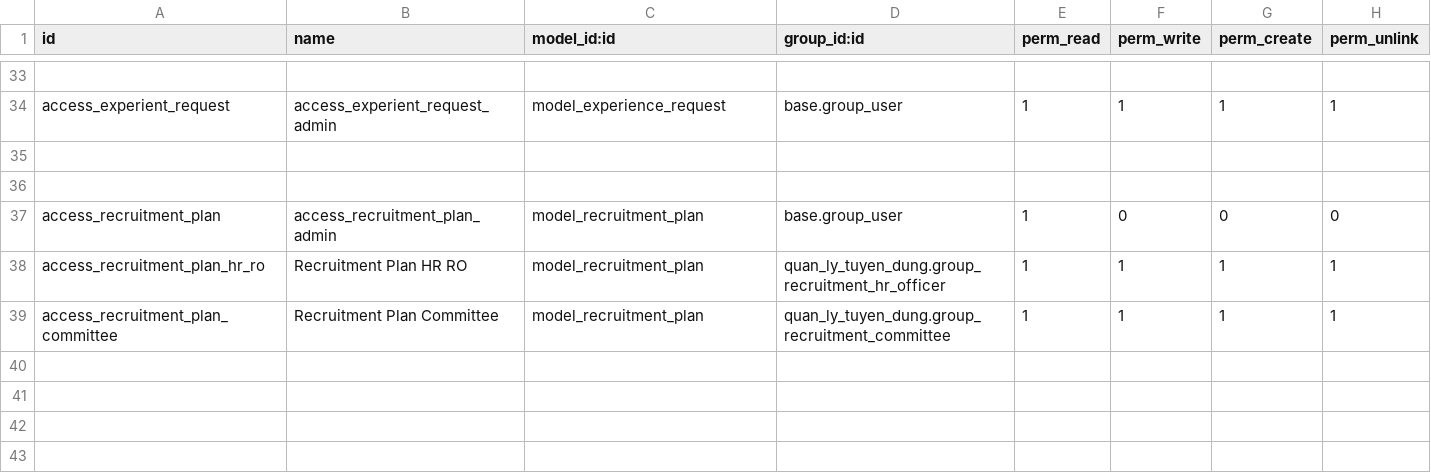
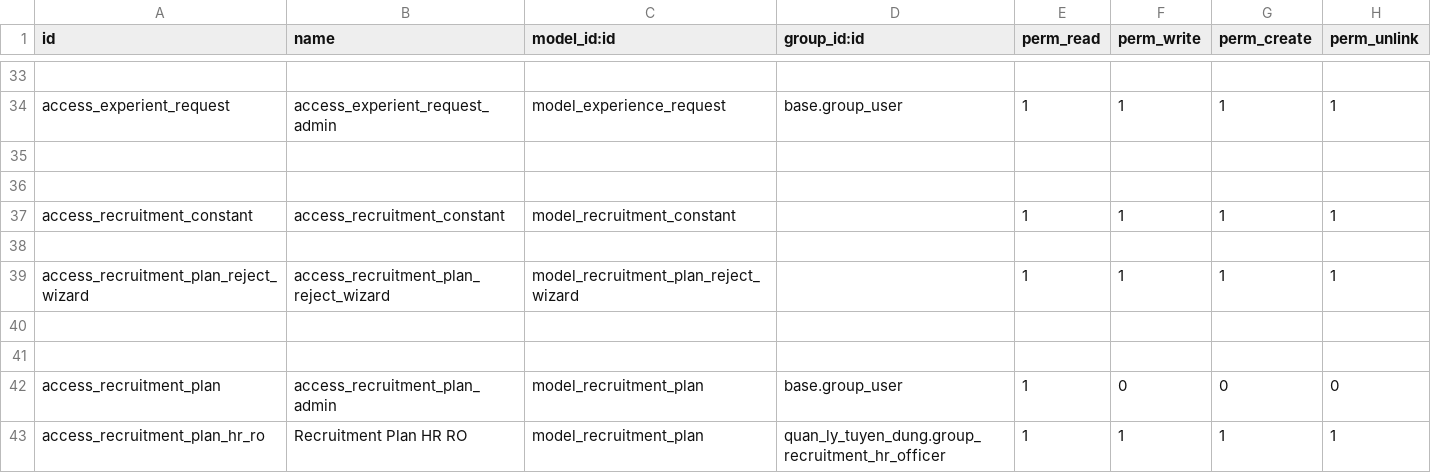
Before and after one commit to NguyenNgocHaiIT/odoo17_tedi, a CSV file: addons_tedi/quan_ly_tuyen_dung/security/ir.model.access.csv, drawn as a sheet; only a part is shown, gaps mark what is left out; the shorter side is filled out with more unchanged rows.

```diff
--- a/addons_tedi/quan_ly_tuyen_dung/security/ir.model.access.csv
+++ b/addons_tedi/quan_ly_tuyen_dung/security/ir.model.access.csv
@@ -36,2 +36,7 @@ access_experient_request,access_experient_request_admin,model_experience_request
 
+access_recruitment_constant,access_recruitment_constant,model_recruitment_constant,,1,1,1,1
+
+access_recruitment_plan_reject_wizard,access_recruitment_plan_reject_wizard,model_recruitment_plan_reject_wizard,,1,1,1,1
+
+
 access_recruitment_plan,access_recruitment_plan_admin,model_recruitment_plan,base.group_user,1,0,0,0
```
Also changed, not shown: addons_tedi/quan_ly_doi_xe/security/ir.model.access.csv, 21 other files.
